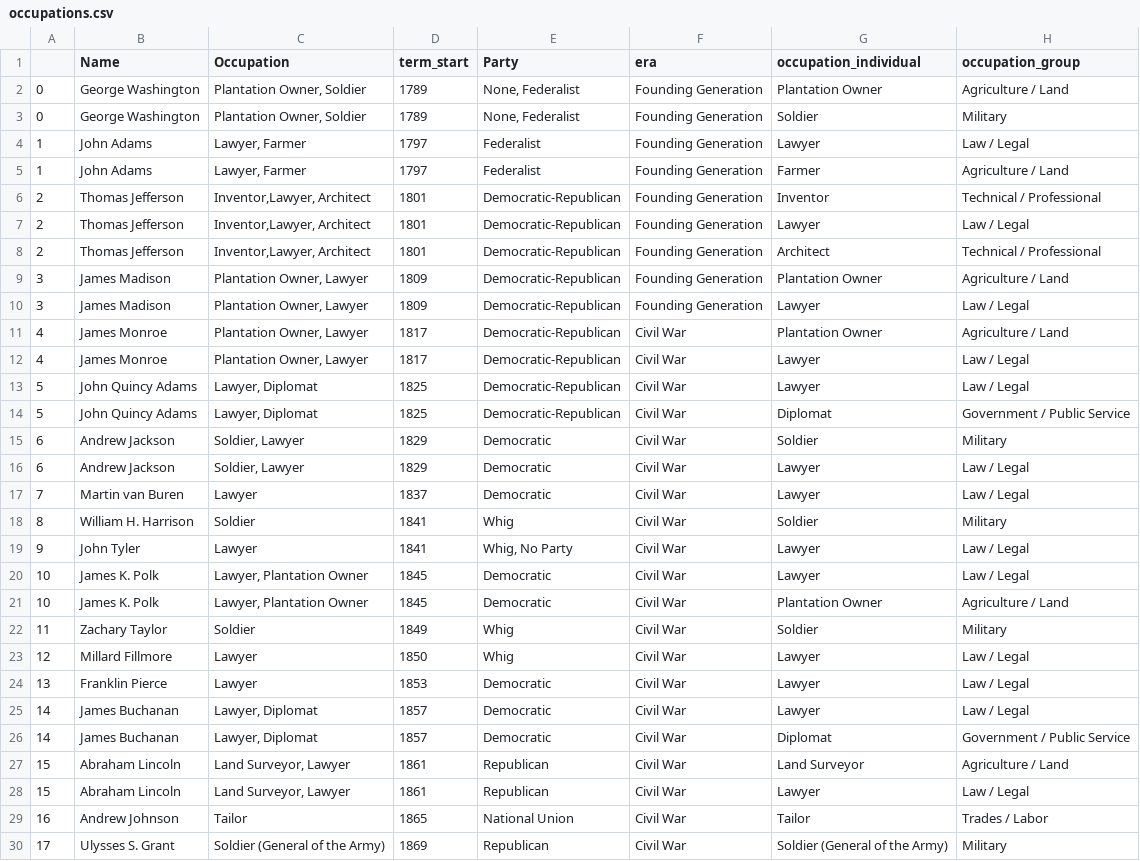
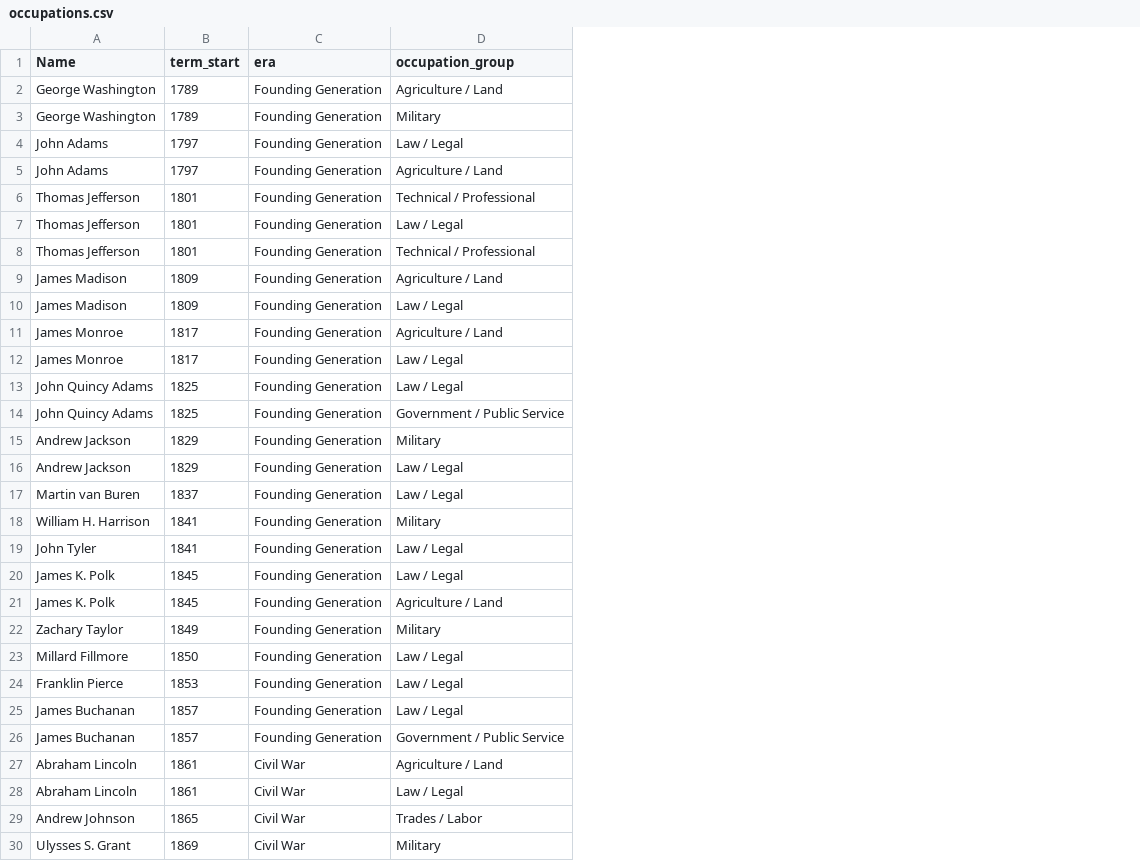
Before and after one commit to rickmart2/narrative-viz-project, a CSV file: occupations.csv, drawn as a sheet; only a part is shown; removed rows and columns are numbered as before the commit, all else as after; the diff names each change by its address in the sheet, - before the commit and + after, or states it on an @@ line.

Commit message:
fixed time range

```diff
--- a/occupations.csv
+++ b/occupations.csv
-column A, rows 2-30: 0 | 0 | 1 | 1 | 2 | 2 | 2 | 3 | 3 | 4 | 4 | 5 | 5 | 6 | 6 | 7 | 8 | 9 | 10 | 10 | 11 | 12 | 13 | 14 | 14 | 15 | 15 | 16 | 17
-column C (Occupation), rows 2-30: Plantation Owner, Soldier | Plantation Owner, Soldier | Lawyer, Farmer | Lawyer, Farmer | Inventor,Lawyer, Architect | Inventor,Lawyer, Architect | Inventor,Lawyer, Architect | Plantation Owner, Lawyer | Plantation Owner, Lawyer | Plantation Owner, Lawyer | Plantation Owner, Lawyer | Lawyer, Diplomat | Lawyer, Diplomat | Soldier, Lawyer | Soldier, Lawyer | Lawyer | Soldier | Lawyer | Lawyer, Plantation Owner | Lawyer, Plantation Owner | Soldier | Lawyer | Lawyer | Lawyer, Diplomat | Lawyer, Diplomat | Land Surveyor, Lawyer | Land Surveyor, Lawyer | Tailor | Soldier (General of the Army)
-column E (Party), rows 2-30: None, Federalist | None, Federalist | Federalist | Federalist | Democratic-Republican | Democratic-Republican | Democratic-Republican | Democratic-Republican | Democratic-Republican | Democratic-Republican | Democratic-Republican | Democratic-Republican | Democratic-Republican | Democratic | Democratic | Democratic | Whig | Whig, No Party | Democratic | Democratic | Whig | Whig | Democratic | Democratic | Democratic | Republican | Republican | National Union | Republican
-column G (occupation_individual), rows 2-30: Plantation Owner | Soldier | Lawyer | Farmer | Inventor | Lawyer | Architect | Plantation Owner | Lawyer | Plantation Owner | Lawyer | Lawyer | Diplomat | Soldier | Lawyer | Lawyer | Soldier | Lawyer | Lawyer | Plantation Owner | Soldier | Lawyer | Lawyer | Lawyer | Diplomat | Land Surveyor | Lawyer | Tailor | Soldier (General of the Army)
-C11:C26 (era): Civil War
+C11:C26 (era): Founding Generation
```
